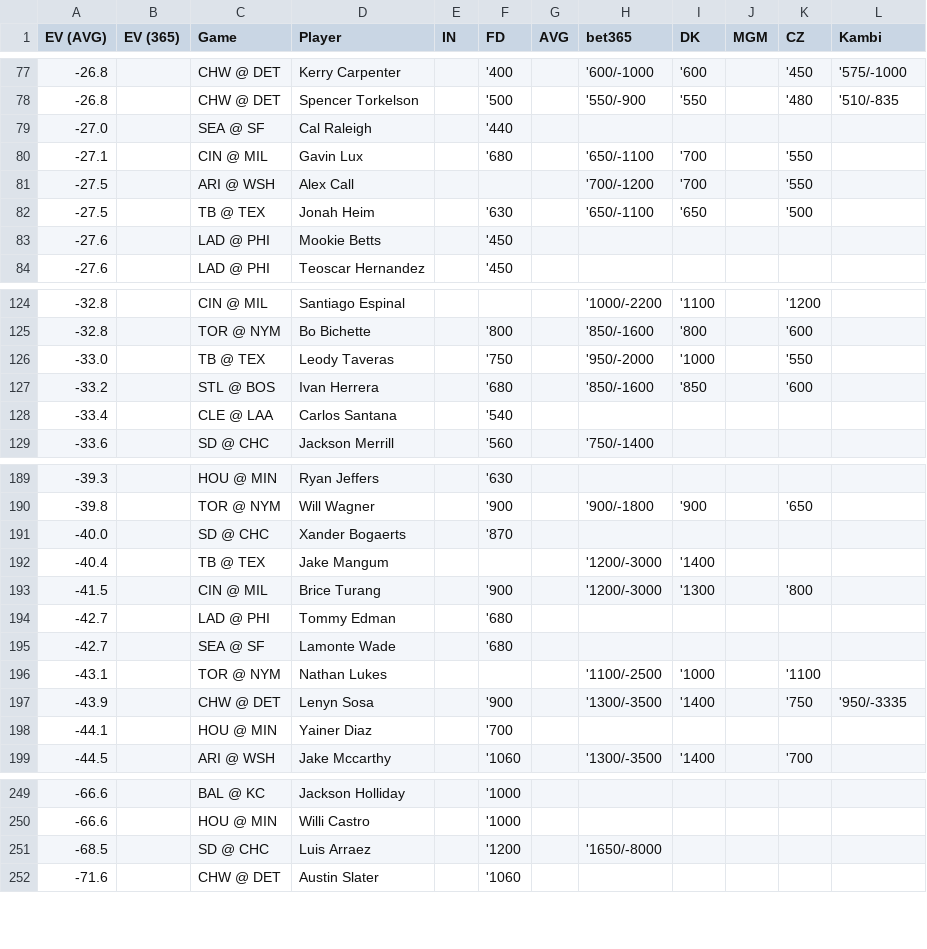
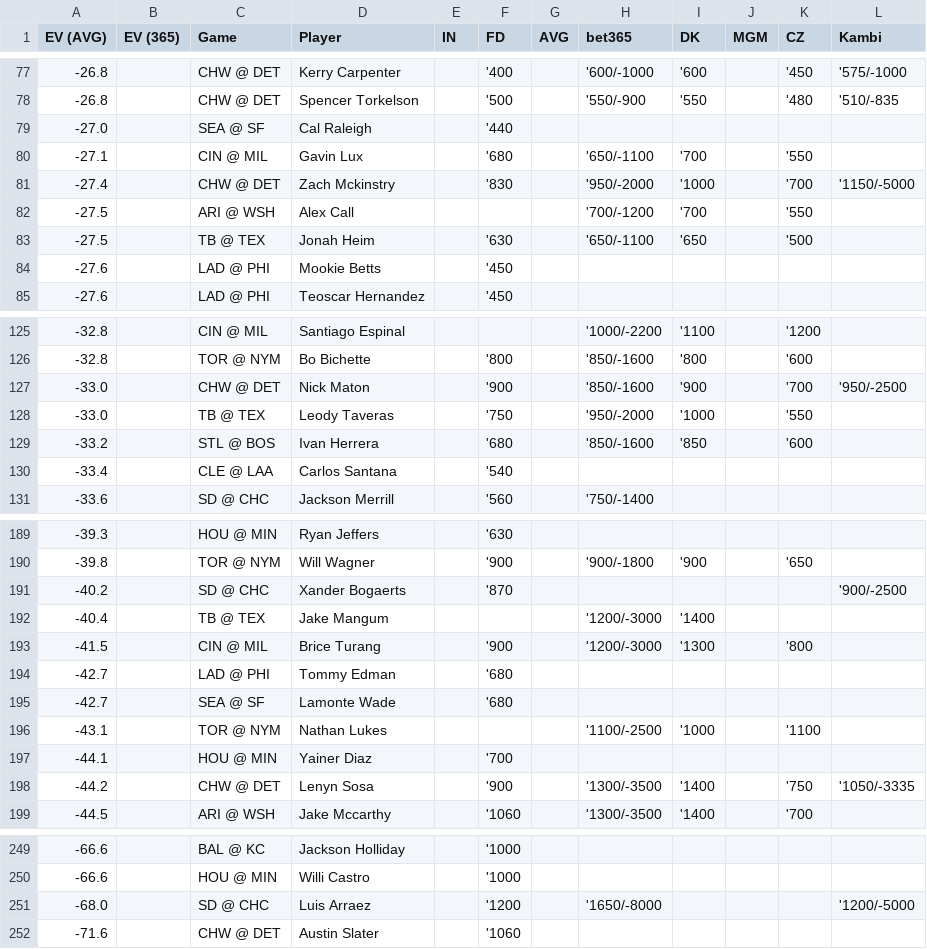
Before and after one commit to zhecht/playerprops, a CSV file: static/dailyev/ev.csv, drawn as a sheet; only a part is shown, gaps mark what is left out; the diff covers the shown part only.

```diff
--- a/static/dailyev/ev.csv
+++ b/static/dailyev/ev.csv
@@ -80,2 +80,3 @@ EV (AVG)	EV (365)	Game	Player	IN	FD	AVG	bet365	DK	MGM	CZ	Kambi
 -27.1		CIN @ MIL	Gavin Lux		'680		'650/-1100	'700		'550	
+-27.4		CHW @ DET	Zach Mckinstry		'830		'950/-2000	'1000		'700	'1150/-5000
 -27.5		ARI @ WSH	Alex Call				'700/-1200	'700		'550	
@@ -125,2 +126,3 @@ EV (AVG)	EV (365)	Game	Player	IN	FD	AVG	bet365	DK	MGM	CZ	Kambi
 -32.8		TOR @ NYM	Bo Bichette		'800		'850/-1600	'800		'600	
+-33.0		CHW @ DET	Nick Maton		'900		'850/-1600	'900		'700	'950/-2500
 -33.0		TB @ TEX	Leody Taveras		'750		'950/-2000	'1000		'550	
@@ -190,3 +190,3 @@ EV (AVG)	EV (365)	Game	Player	IN	FD	AVG	bet365	DK	MGM	CZ	Kambi
 -39.8		TOR @ NYM	Will Wagner		'900		'900/-1800	'900		'650	
--40.0		SD @ CHC	Xander Bogaerts		'870						
+-40.2		SD @ CHC	Xander Bogaerts		'870						'900/-2500
 -40.4		TB @ TEX	Jake Mangum				'1200/-3000	'1400			
@@ -196,4 +196,4 @@ EV (AVG)	EV (365)	Game	Player	IN	FD	AVG	bet365	DK	MGM	CZ	Kambi
 -43.1		TOR @ NYM	Nathan Lukes				'1100/-2500	'1000		'1100	
--43.9		CHW @ DET	Lenyn Sosa		'900		'1300/-3500	'1400		'750	'950/-3335
 -44.1		HOU @ MIN	Yainer Diaz		'700						
+-44.2		CHW @ DET	Lenyn Sosa		'900		'1300/-3500	'1400		'750	'1050/-3335
 -44.5		ARI @ WSH	Jake Mccarthy		'1060		'1300/-3500	'1400		'700	
@@ -250,3 +250,3 @@ EV (AVG)	EV (365)	Game	Player	IN	FD	AVG	bet365	DK	MGM	CZ	Kambi
 -66.6		HOU @ MIN	Willi Castro		'1000						
--68.5		SD @ CHC	Luis Arraez		'1200		'1650/-8000				
+-68.0		SD @ CHC	Luis Arraez		'1200		'1650/-8000				'1200/-5000
 -71.6		CHW @ DET	Austin Slater		'1060						
```
Also changed, not shown: 4 added rows, 6 removed rows and 1 edited cell elsewhere in this file, 6 other files.
